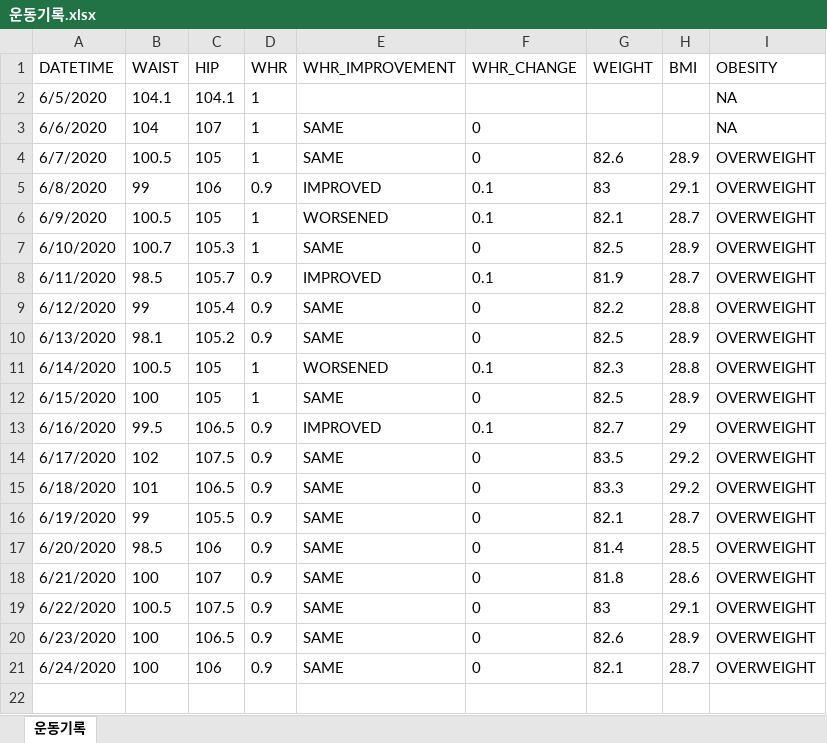
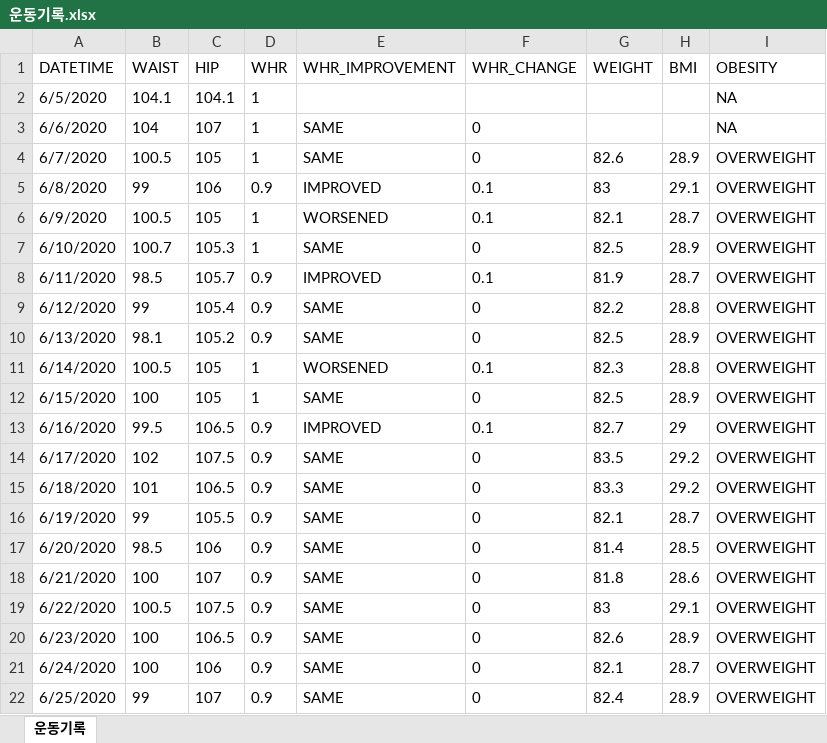
Before and after one commit to henry7646/fun, an Excel workbook: exercise/운동기록.xlsx, sheet 운동기록, drawn as a sheet; values as stored, in another font and other column widths than the file's, no borders; the diff names each change by its address in the sheet, - before the commit and + after, or states it on an @@ line.

Commit message:
Updated 운동기록.png and 운동기록.xlsx

```diff
--- a/exercise/운동기록.xlsx (sheet 운동기록)
+++ b/exercise/운동기록.xlsx (sheet 운동기록)
+row 22: 6/25/2020 | 99 | 107 | 0.9 | SAME | 0 | 82.4 | 28.9 | OVERWEIGHT
```
Also changed, not shown: 1 other file.
